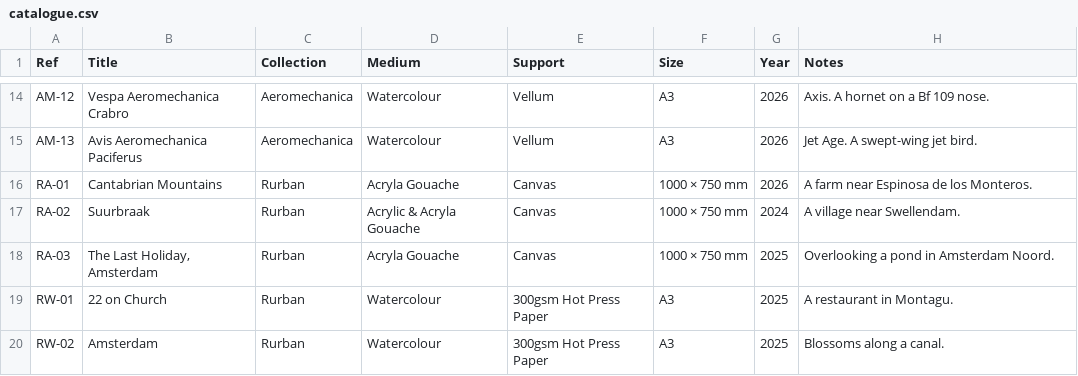
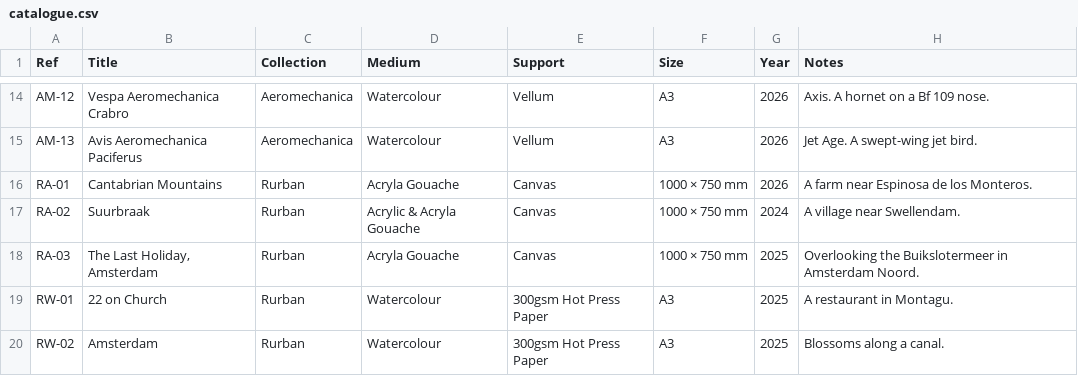
Before and after one commit to JonathanCGill/Jono-The-Artist, a CSV file: docs/catalogue.csv, drawn as a sheet; only a part is shown, gaps mark what is left out.

```diff
--- a/docs/catalogue.csv
+++ b/docs/catalogue.csv
@@ -17,3 +17,3 @@ RA-01,Cantabrian Mountains,Rurban,Acryla Gouache,Canvas,1000 × 750 mm,2026,A fa
 RA-02,Suurbraak,Rurban,Acrylic & Acryla Gouache,Canvas,1000 × 750 mm,2024,A village near Swellendam.
-RA-03,"The Last Holiday, Amsterdam",Rurban,Acryla Gouache,Canvas,1000 × 750 mm,2025,Overlooking a pond in Amsterdam Noord.
+RA-03,"The Last Holiday, Amsterdam",Rurban,Acryla Gouache,Canvas,1000 × 750 mm,2025,Overlooking the Buikslotermeer in Amsterdam Noord.
 RW-01,22 on Church,Rurban,Watercolour,300gsm Hot Press Paper,A3,2025,A restaurant in Montagu.
```
Also changed, not shown: 5 other files.
